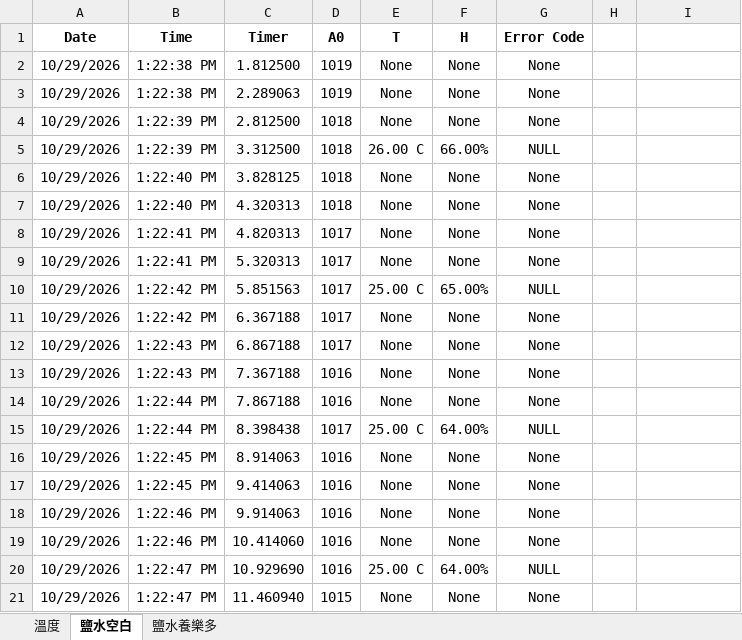
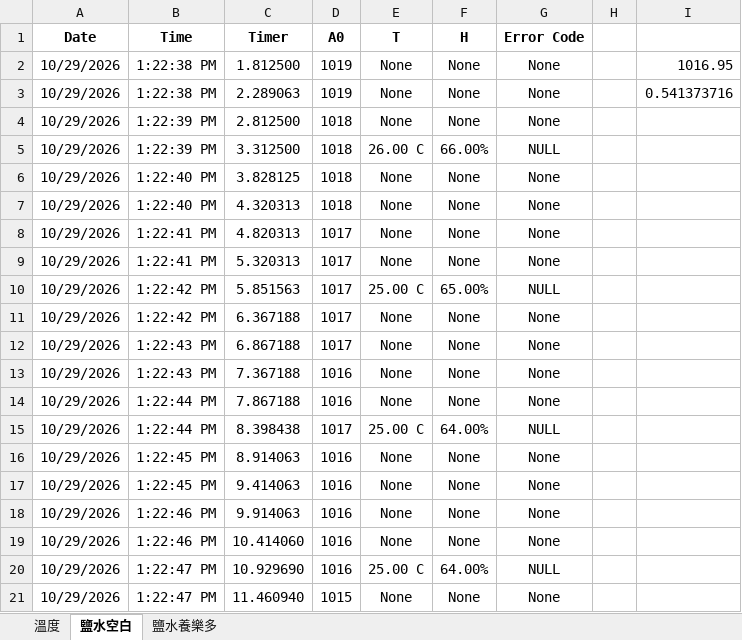
Before and after one commit to ericxhung/BackupOfScience, an Excel workbook: 電阻/2026_10_29.xlsm, sheet 鹽水空白, drawn as a sheet; values as stored, in another font and other column widths than the file's, no borders; the diff names each change by its address in the sheet, - before the commit and + after, or states it on an @@ line.

```diff
--- a/電阻/2026_10_29.xlsm (sheet 鹽水空白)
+++ b/電阻/2026_10_29.xlsm (sheet 鹽水空白)
-I2: (empty)
+I2: 1016.95
-I3: (empty)
+I3: 0.541373716
```
Also changed, not shown: sheet 鹽水養樂多, Excel/整理.xlsx, 1 other file.
